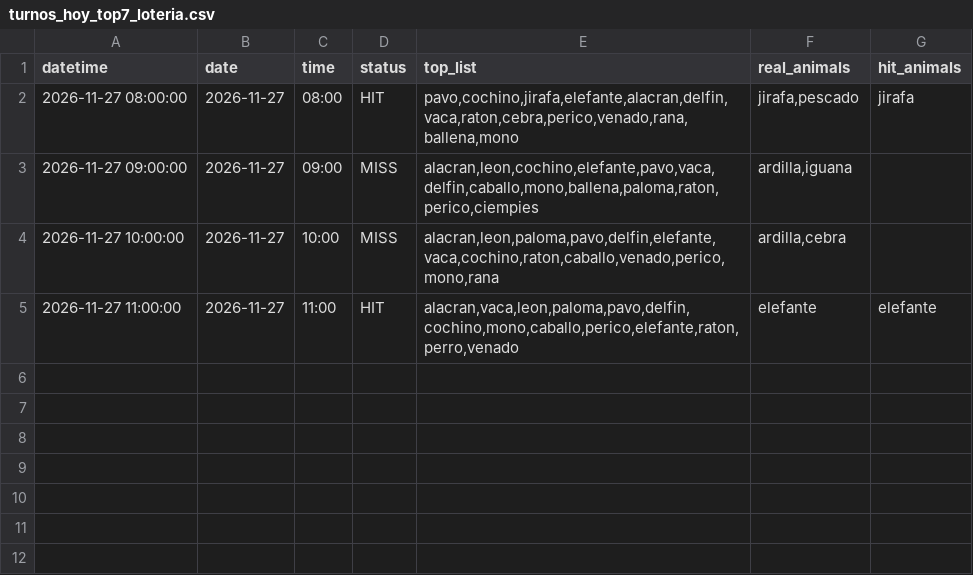
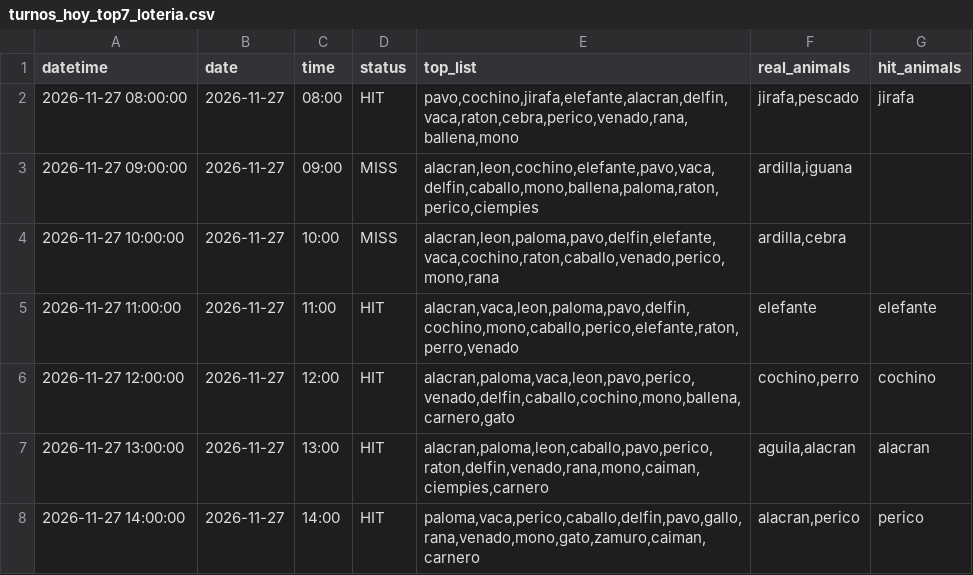
Before and after one commit to Juan571/testingprob, a CSV file: v7_output/turnos_hoy_top7_loteria.csv, drawn as a sheet; the diff names each change by its address in the sheet, - before the commit and + after, or states it on an @@ line.

```diff
--- a/v7_output/turnos_hoy_top7_loteria.csv
+++ b/v7_output/turnos_hoy_top7_loteria.csv
+row 6: 2026-11-27 12:00:00 | 2026-11-27 | 12:00 | HIT | alacran,paloma,vaca,leon,pavo,perico,venado,delfin,caballo,cochino,mono,ballena,carnero,gato | cochino,perro | cochino
+row 7: 2026-11-27 13:00:00 | 2026-11-27 | 13:00 | HIT | alacran,paloma,leon,caballo,pavo,perico,raton,delfin,venado,rana,mono,caiman,ciempies,carnero | aguila,alacran | alacran
+row 8: 2026-11-27 14:00:00 | 2026-11-27 | 14:00 | HIT | paloma,vaca,perico,caballo,delfin,pavo,gallo,rana,venado,mono,gato,zamuro,caiman,carnero | alacran,perico | perico
```
Also changed, not shown: v7_output/backtest.csv, v7_output/patrones.csv, 4 other files.
